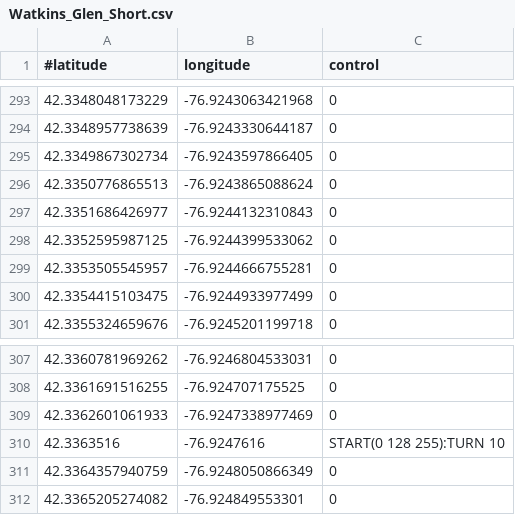
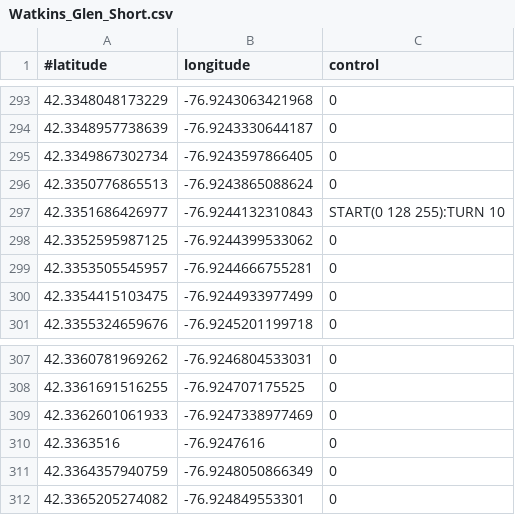
Before and after one commit to sspano01/RaceVoiceStudio, a CSV file: RaceVoice/bin/Debug/tracks/Watkins_Glen_Short.csv, drawn as a sheet; only a part is shown, gaps mark what is left out; the diff covers the shown part only; the diff names each change by its address in the sheet, - before the commit and + after, or states it on an @@ line.

```diff
--- a/RaceVoice/bin/Debug/tracks/Watkins_Glen_Short.csv
+++ b/RaceVoice/bin/Debug/tracks/Watkins_Glen_Short.csv
-C297 (control): 0
+C297 (control): START(0 128 255):TURN 10
-C310 (control): START(0 128 255):TURN 10
+C310 (control): 0
```
Also changed, not shown: 12 edited cells elsewhere in this file, RaceVoice/bin/Release/Tracks/Watkins_Glen_Short.csv, 34 other files.
